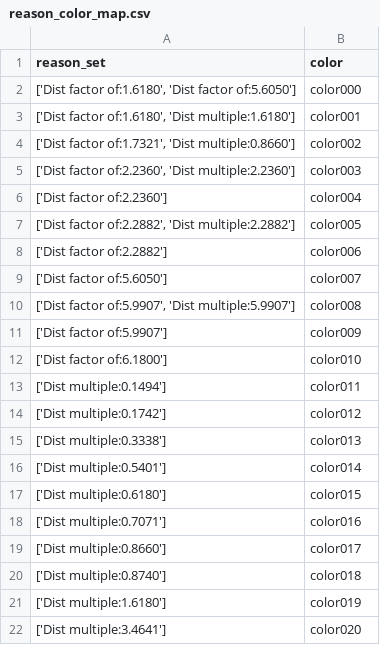
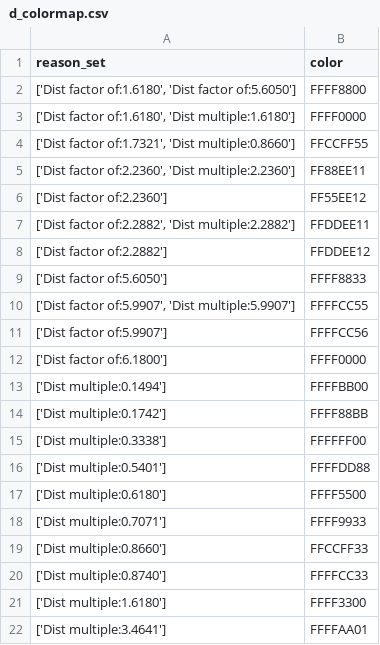
Before and after one commit to davidabelin/geodesy, a CSV file: d_colormap.csv (was reason_color_map.csv), drawn as a sheet.

Commit message:
coloring the lines

```diff
--- a/reason_color_map.csv
+++ b/d_colormap.csv
@@ -1,22 +1,22 @@
 reason_set,color
-"['Dist factor of:1.6180', 'Dist factor of:5.6050']",color000
-"['Dist factor of:1.6180', 'Dist multiple:1.6180']",color001
-"['Dist factor of:1.7321', 'Dist multiple:0.8660']",color002
-"['Dist factor of:2.2360', 'Dist multiple:2.2360']",color003
-['Dist factor of:2.2360'],color004
-"['Dist factor of:2.2882', 'Dist multiple:2.2882']",color005
-['Dist factor of:2.2882'],color006
-['Dist factor of:5.6050'],color007
-"['Dist factor of:5.9907', 'Dist multiple:5.9907']",color008
-['Dist factor of:5.9907'],color009
-['Dist factor of:6.1800'],color010
-['Dist multiple:0.1494'],color011
-['Dist multiple:0.1742'],color012
-['Dist multiple:0.3338'],color013
-['Dist multiple:0.5401'],color014
-['Dist multiple:0.6180'],color015
-['Dist multiple:0.7071'],color016
-['Dist multiple:0.8660'],color017
-['Dist multiple:0.8740'],color018
-['Dist multiple:1.6180'],color019
-['Dist multiple:3.4641'],color020
+"['Dist factor of:1.6180', 'Dist factor of:5.6050']",FFFF8800
+"['Dist factor of:1.6180', 'Dist multiple:1.6180']",FFFF0000
+"['Dist factor of:1.7321', 'Dist multiple:0.8660']",FFCCFF55
+"['Dist factor of:2.2360', 'Dist multiple:2.2360']",FF88EE11
+['Dist factor of:2.2360'],FF55EE12
+"['Dist factor of:2.2882', 'Dist multiple:2.2882']",FFDDEE11
+['Dist factor of:2.2882'],FFDDEE12
+['Dist factor of:5.6050'],FFFF8833
+"['Dist factor of:5.9907', 'Dist multiple:5.9907']",FFFFCC55
+['Dist factor of:5.9907'],FFFFCC56
+['Dist factor of:6.1800'],FFFF0000
+['Dist multiple:0.1494'],FFFFBB00
+['Dist multiple:0.1742'],FFFF88BB
+['Dist multiple:0.3338'],FFFFFF00
+['Dist multiple:0.5401'],FFFFDD88
+['Dist multiple:0.6180'],FFFF5500
+['Dist multiple:0.7071'],FFFF9933
+['Dist multiple:0.8660'],FFCCFF33
+['Dist multiple:0.8740'],FFFFCC33
+['Dist multiple:1.6180'],FFFF3300
+['Dist multiple:3.4641'],FFFFAA01
```
Also changed, not shown: 9 other files.
